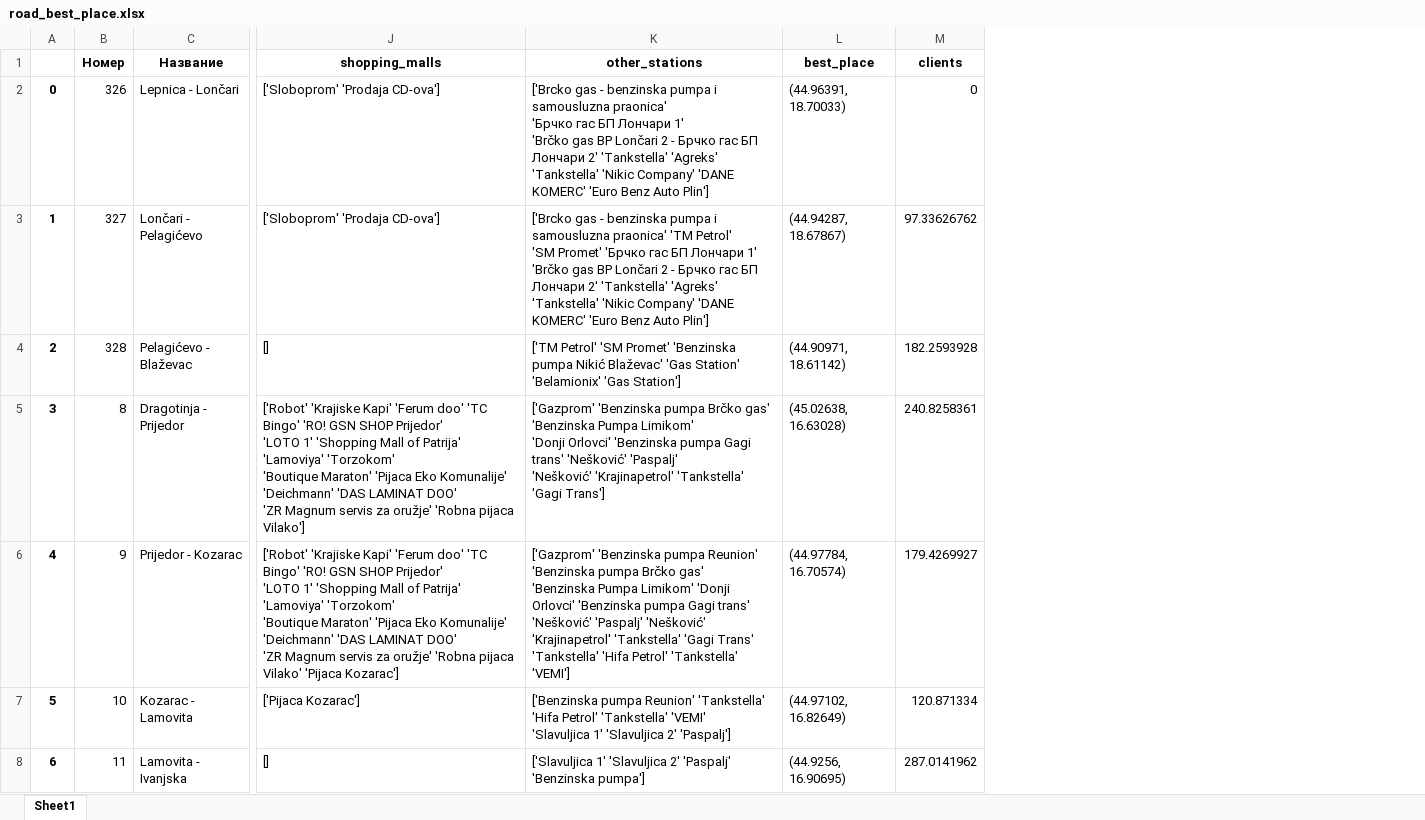
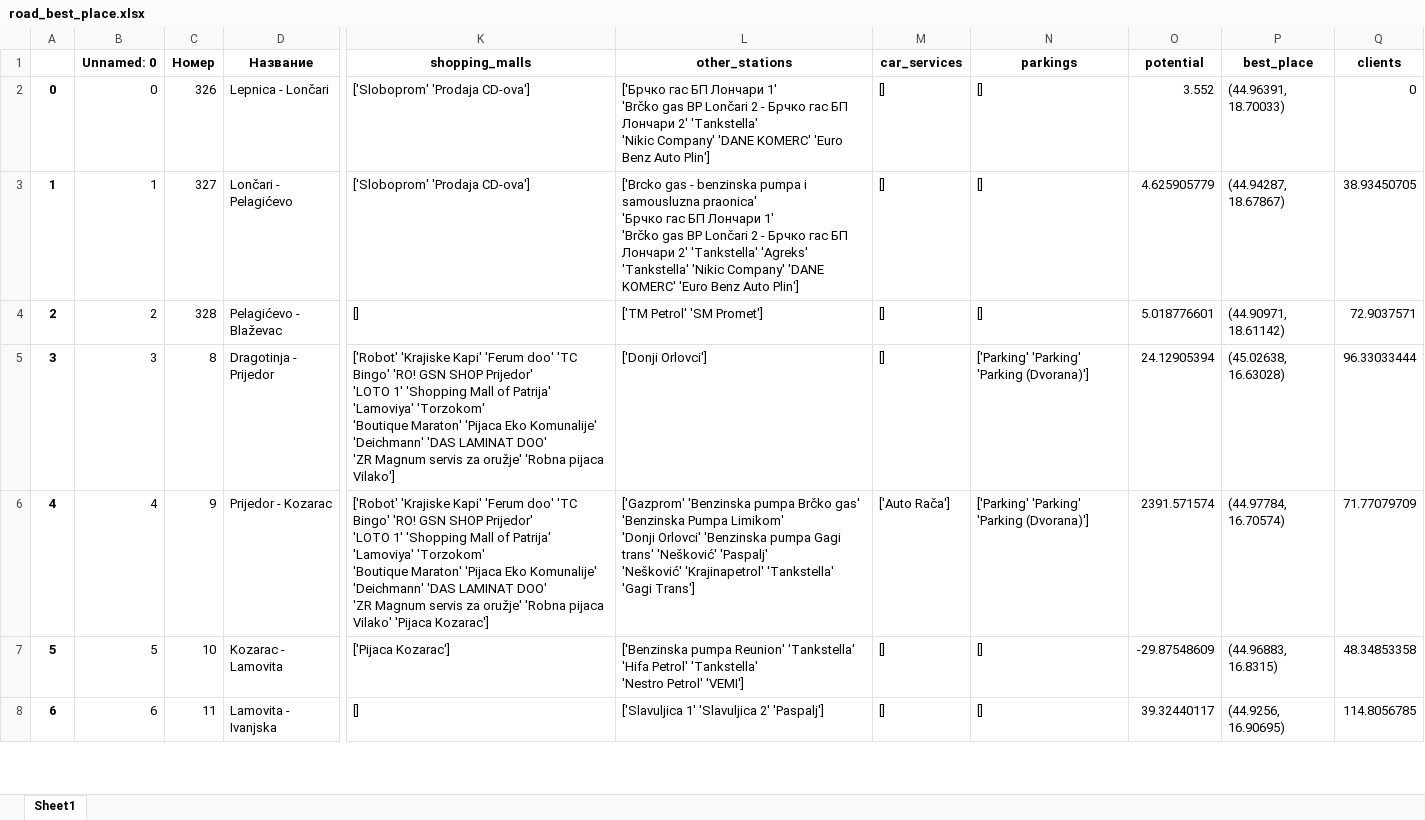
Before and after one commit to karimvafin/NestroHackathon, an Excel workbook: data/clients/road_best_place.xlsx, sheet Sheet1, drawn as a sheet; only a part is shown, gaps mark what is left out; values as stored, in another font and other column widths than the file's, no borders; addresses are those after the commit; ↵ is a line break in a cell; the diff covers the shown part only; the diff names each change by its address in the sheet, - before the commit and + after, or states it on an @@ line.

```diff
--- a/data/clients/road_best_place.xlsx (sheet Sheet1)
+++ b/data/clients/road_best_place.xlsx (sheet Sheet1)
+column B (Unnamed: 0), rows 2-8: 0 | 1 | 2 | 3 | 4 | 5 | 6
+column M (car_services), rows 2-8: [] | [] | [] | [] | ['Auto Rača'] | [] | []
+column N (parkings), rows 2-8: [] | [] | [] | ['Parking' 'Parking' 'Parking (Dvorana)'] | ['Parking' 'Parking' 'Parking (Dvorana)'] | [] | []
+column O (potential), rows 2-8: 3.552 | 4.625905779 | 5.018776601 | 24.12905394 | 2391.571574 | -29.87548609 | 39.32440117
-L2 (other_stations): ['Brcko gas - benzinska pumpa i samousluzna praonica' ↵ 'Брчко гас БП Лончари 1' ↵ 'Brčko gas BP Lončari 2 - Брчко гас БП Лончари 2' 'Tankstella' 'Agreks' ↵ 'Tankstella' 'Nikic…
+L2 (other_stations): ['Брчко гас БП Лончари 1' ↵ 'Brčko gas BP Lončari 2 - Брчко гас БП Лончари 2' 'Tankstella' ↵ 'Nikic…
-L3 (other_stations): …samousluzna praonica' 'TM Petrol' ↵ 'SM Promet' 'Брчко гас…
+L3 (other_stations): …samousluzna praonica' ↵ 'Брчко гас…
-Q3 (clients): 97.33626762
+Q3 (clients): 38.93450705
-L4 (other_stations): …Petrol' 'SM Promet' 'Benzinska pumpa Nikić Blaževac' 'Gas Station' ↵ 'Belamionix' 'Gas Station']
+L4 (other_stations): …Petrol' 'SM Promet']
-Q4 (clients): 182.2593928
+Q4 (clients): 72.9037571
-L5 (other_stations): ['Gazprom' 'Benzinska pumpa Brčko gas' 'Benzinska Pumpa Limikom' ↵ 'Donji Orlovci' 'Benzinska pumpa Gagi trans' 'Nešković' 'Paspalj' ↵ 'Nešković' 'Krajinapetrol' 'Tankstella' 'Gagi Trans']
+L5 (other_stations): ['Donji Orlovci']
-Q5 (clients): 240.8258361
+Q5 (clients): 96.33033444
-L6 (other_stations): …'Benzinska pumpa Reunion' 'Benzinska pumpa Brčko gas' ↵ 'Benzinska Pumpa Limikom' 'Donji Orlovci' 'Benzinska pumpa Gagi trans' ↵ 'Nešković' 'Paspalj' 'Nešković' 'Krajinapetrol' 'Tankstella' 'Gagi Trans' ↵ 'Tankstella' 'Hifa Petrol' 'Tankstella' 'VEMI']
+L6 (other_stations): …'Benzinska pumpa Brčko gas' 'Benzinska Pumpa Limikom' ↵ 'Donji Orlovci' 'Benzinska pumpa Gagi trans' 'Nešković' 'Paspalj' ↵ 'Nešković' 'Krajinapetrol' 'Tankstella' 'Gagi Trans']
-Q6 (clients): 179.4269927
+Q6 (clients): 71.77079709
-L7 (other_stations): …Petrol' 'Tankstella' 'VEMI' ↵ 'Slavuljica 1' 'Slavuljica 2' 'Paspalj']
+L7 (other_stations): …Petrol' 'Tankstella' ↵ 'Nestro Petrol' 'VEMI']
-P7 (best_place): (44.97102, 16.82649)
+P7 (best_place): (44.96883, 16.8315)
-Q7 (clients): 120.871334
+Q7 (clients): 48.34853358
-L8 (other_stations): …'Slavuljica 2' 'Paspalj' 'Benzinska pumpa']
+L8 (other_stations): …'Slavuljica 2' 'Paspalj']
-Q8 (clients): 287.0141962
+Q8 (clients): 114.8056785
```
Also changed, not shown: 253 edited cells elsewhere in this sheet, data/clients/roads_potential.xlsx, data/clients/roads_rating.xlsx, 6 other files.
